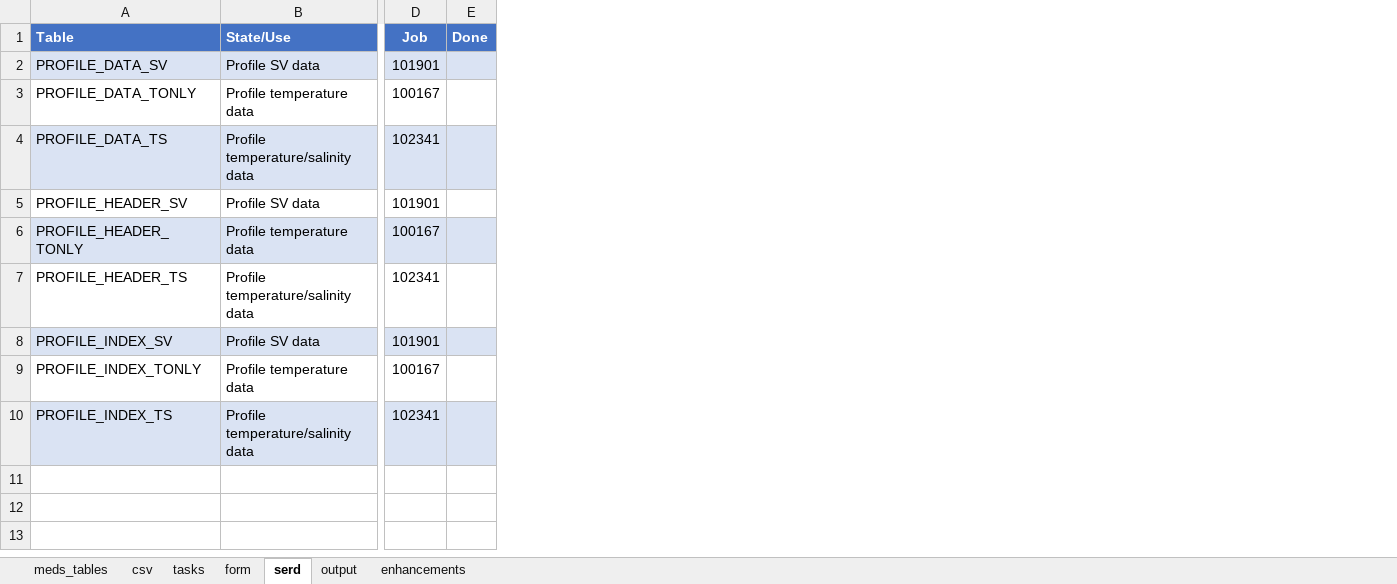
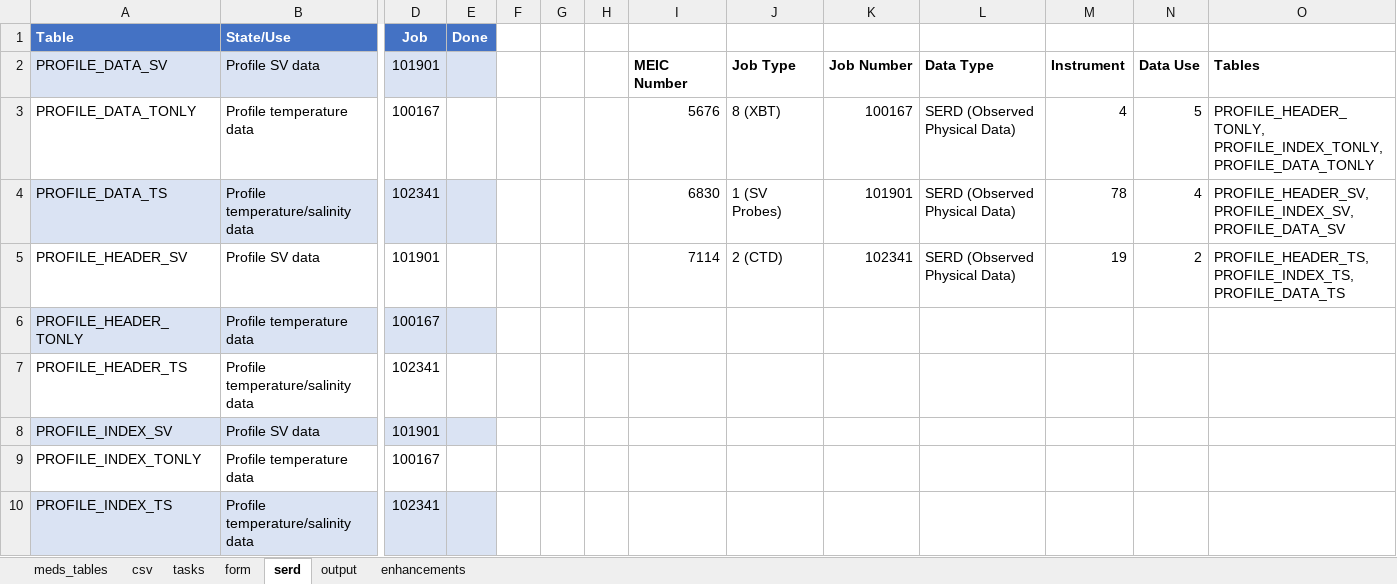
Before and after one commit to dasshieldreply/MEDS-DB, an Excel workbook: analysis/MEDS_Tables.xlsx, sheet serd, drawn as a sheet; only a part is shown, gaps mark what is left out; values as stored, in another font and other column widths than the file's, no borders; the diff names each change by its address in the sheet, - before the commit and + after, or states it on an @@ line.

```diff
--- a/analysis/MEDS_Tables.xlsx (sheet serd)
+++ b/analysis/MEDS_Tables.xlsx (sheet serd)
+column F, empty
+column G, empty
+column H, empty
+column I (MEIC Number), rows 3-5: 5676 | 6830 | 7114
+column J (Job Type), rows 3-5: 8 (XBT) | 1 (SV Probes) | 2 (CTD)
+column K (Job Number), rows 3-5: 100167 | 101901 | 102341
+column L (Data Type), rows 3-5: all SERD (Observed Physical Data)
+column M (Instrument), rows 3-5: 4 | 78 | 19
+column N (Data Use), rows 3-5: 5 | 4 | 2
+column O (Tables), rows 3-5: PROFILE_HEADER_TONLY, PROFILE_INDEX_TONLY, PROFILE_DATA_TONLY | PROFILE_HEADER_SV, PROFILE_INDEX_SV, PROFILE_DATA_SV | PROFILE_HEADER_TS, PROFILE_INDEX_TS, PROFILE_DATA_TS
```
Also changed, not shown: sheet tasks, analysis/SERD_Files_Mapping.xlsx, 9 other files.
